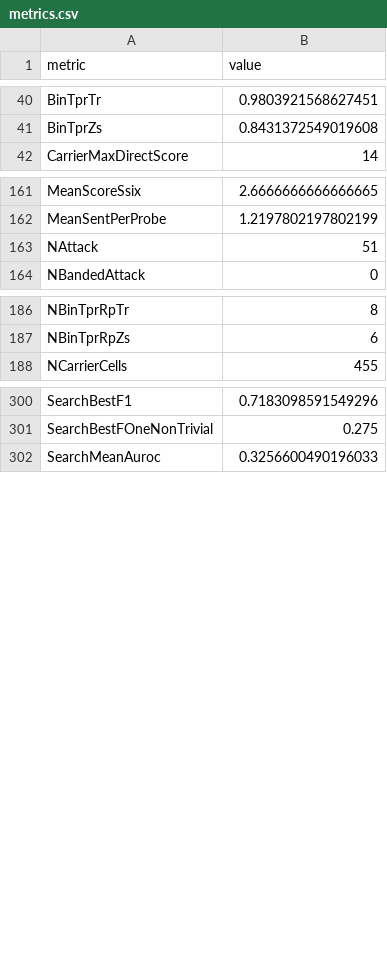
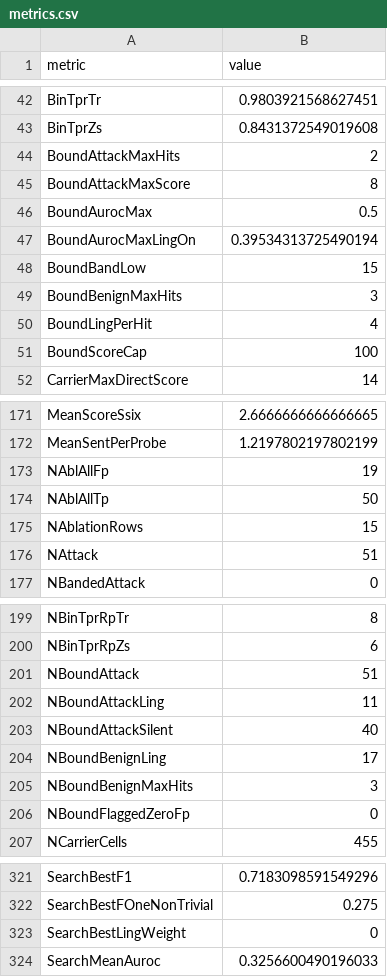
Before and after one commit to rezaduty/prompt-detector-channel-audit, a CSV file: results/metrics.csv, drawn as a sheet; only a part is shown, gaps mark what is left out; the diff covers the shown part only.

Commit message:
Add exact weight bounds, channel ablation and the updated paper
analyze.py derives the salience score as a closed-form function of the
weights and checks it against all 91000 search cells, then writes the
exact bounds behind Propositions 2 to 4 and the channel ablation table.
verify_numbers.py re-derives both independently (3406 checks pass).

```diff
--- a/results/metrics.csv
+++ b/results/metrics.csv
@@ -41,2 +43,10 @@ BinTprTr,0.9803921568627451
 BinTprZs,0.8431372549019608
+BoundAttackMaxHits,2
+BoundAttackMaxScore,8
+BoundAurocMax,0.5
+BoundAurocMaxLingOn,0.39534313725490194
+BoundBandLow,15
+BoundBenignMaxHits,3
+BoundLingPerHit,4
+BoundScoreCap,100
 CarrierMaxDirectScore,14
@@ -162,2 +172,5 @@ MeanScoreSsix,2.6666666666666665
 MeanSentPerProbe,1.2197802197802199
+NAblAllFp,19
+NAblAllTp,50
+NAblationRows,15
 NAttack,51
@@ -187,2 +200,8 @@ NBinTprRpTr,8
 NBinTprRpZs,6
+NBoundAttack,51
+NBoundAttackLing,11
+NBoundAttackSilent,40
+NBoundBenignLing,17
+NBoundBenignMaxHits,3
+NBoundFlaggedZeroFp,0
 NCarrierCells,455
@@ -301,2 +322,3 @@ SearchBestF1,0.7183098591549296
 SearchBestFOneNonTrivial,0.275
+SearchBestLingWeight,0
 SearchMeanAuroc,0.3256600490196033
```
Also changed, not shown: 4 added rows elsewhere in this file, 20 other files.
